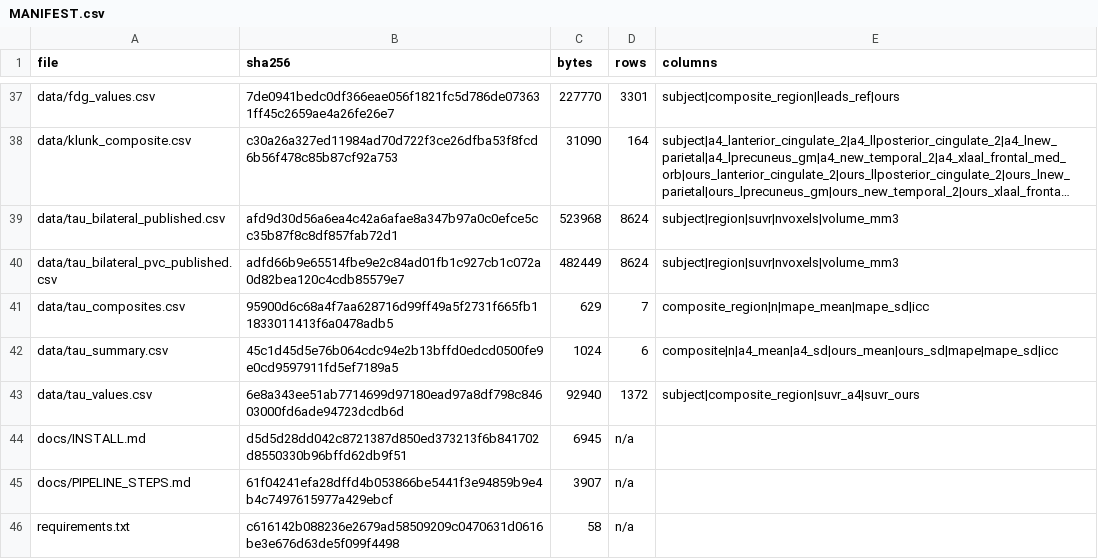
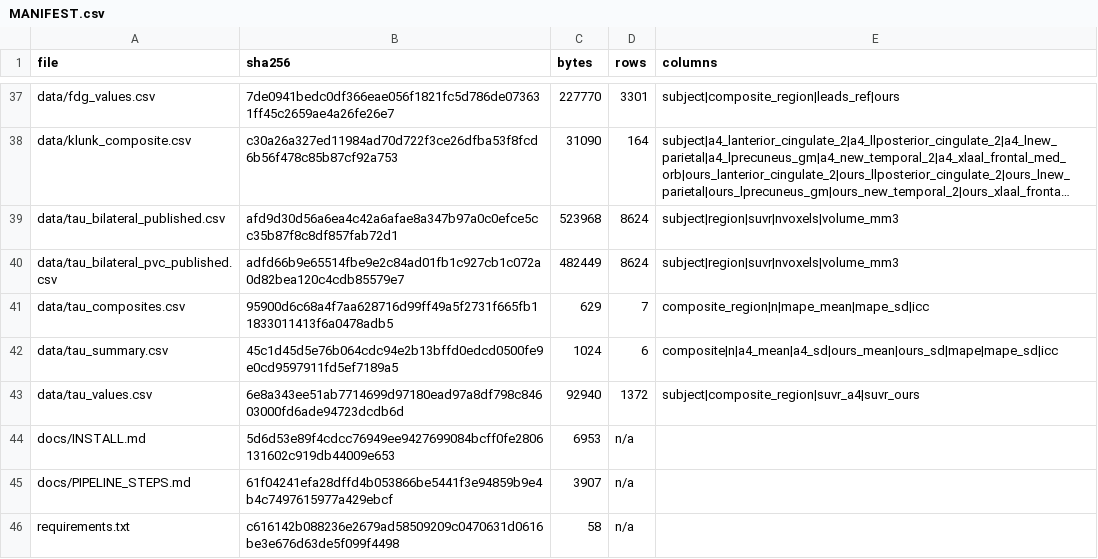
Before and after one commit to inbrainlab/PETAL, a CSV file: MANIFEST.csv, drawn as a sheet; only a part is shown, gaps mark what is left out; long unchanged cells end in ….

```diff
--- a/MANIFEST.csv
+++ b/MANIFEST.csv
@@ -43,3 +43,3 @@ data/tau_summary.csv,45c1d45d5e76b064cdc94e2b13bffd0edcd0500fe9e0cd9597911fd5ef7
 data/tau_values.csv,6e8a343ee51ab7714699d97180ead97a8df798c84603000fd6ade94723dcdb6d,92940,1372,subject|composite_region|suvr_a4|suvr_ours
-docs/INSTALL.md,d5d5d28dd042c8721387d850ed373213f6b841702d8550330b96bffd62db9f51,6945,n/a,
+docs/INSTALL.md,5d6d53e89f4cdcc76949ee9427699084bcff0fe2806131602c919db44009e653,6953,n/a,
 docs/PIPELINE_STEPS.md,61f04241efa28dffd4b053866be5441f3e94859b9e4b4c7497615977a429ebcf,3907,n/a,
```
Also changed, not shown: 2 other files.
